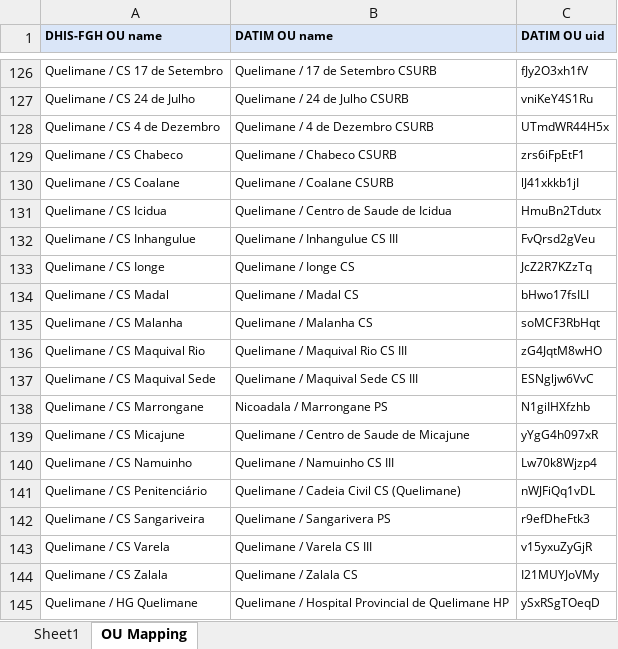
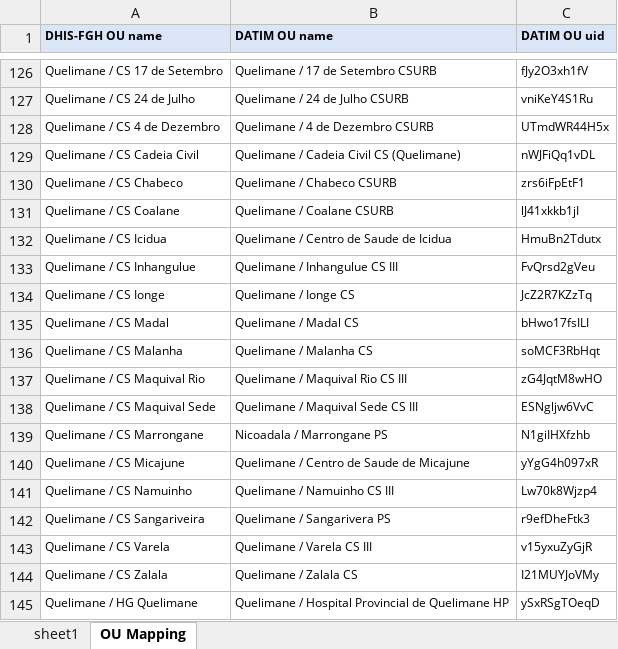
Before and after one commit to csaude/dhis2dhis, an Excel workbook: FY20Q4/AutoFill DATIM Form_Facility_Q4FY20.xlsm, sheet OU Mapping, drawn as a sheet; only a part is shown, gaps mark what is left out; values as stored, in another font and other column widths than the file's, no borders; 1 other sheet too large or unreadable and not compared; removed rows and columns are numbered as before the commit, all else as after; the diff names each change by its address in the sheet, - before the commit and + after, or states it on an @@ line.

Commit message:
Mapping Q4

```diff
--- a/FY20Q4/AutoFill DATIM Form_Facility_Q4FY20.xlsm (sheet OU Mapping)
+++ b/FY20Q4/AutoFill DATIM Form_Facility_Q4FY20.xlsm (sheet OU Mapping)
-sheet tab: Sheet1
+sheet tab: sheet1
+row 129: Quelimane / CS Cadeia Civil | Quelimane / Cadeia Civil CS (Quelimane) | nWJFiQq1vDL
-row 141: Quelimane / CS Penitenciário | Quelimane / Cadeia Civil CS (Quelimane) | nWJFiQq1vDL
```
Also changed, not shown: charts or pictures, 2 other files.
